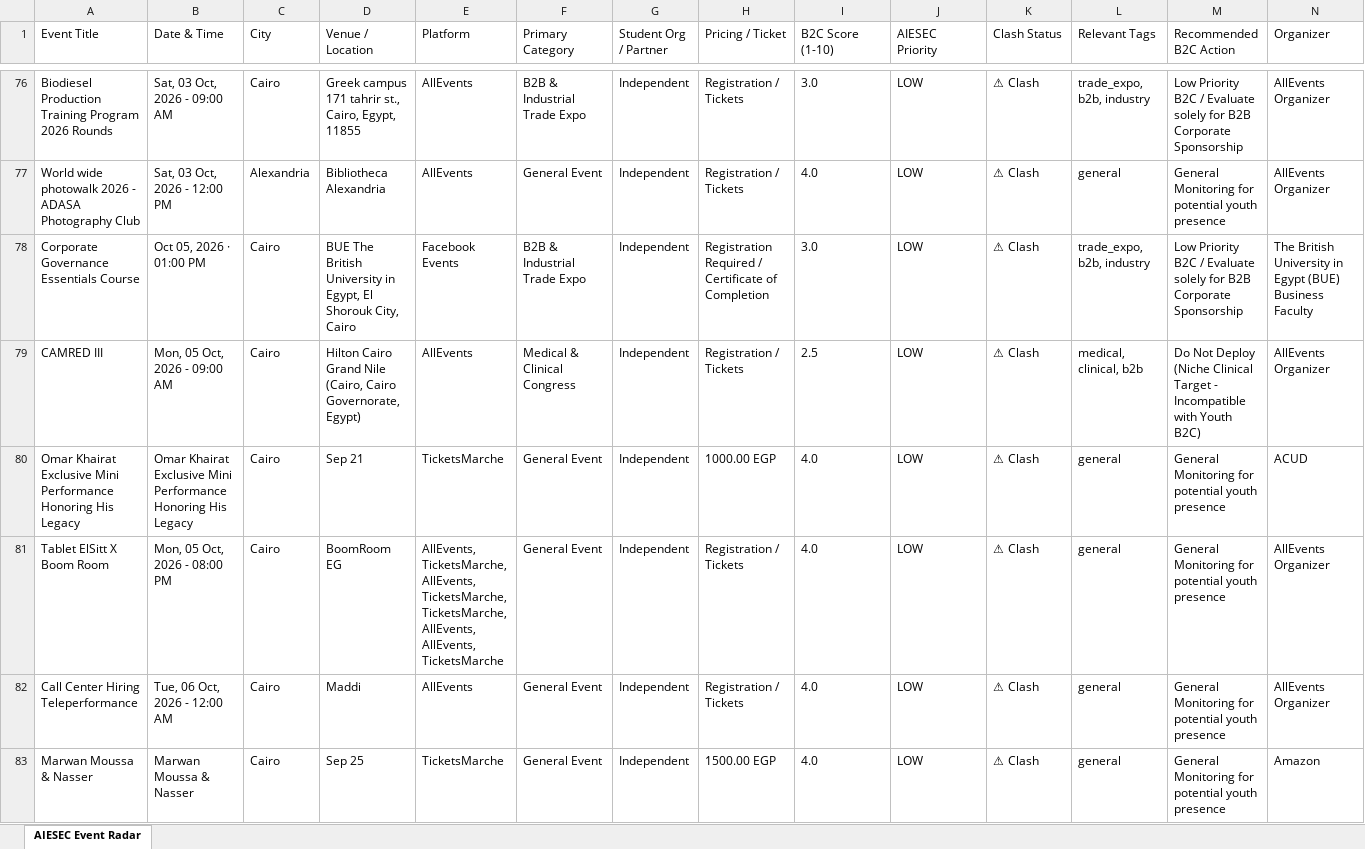
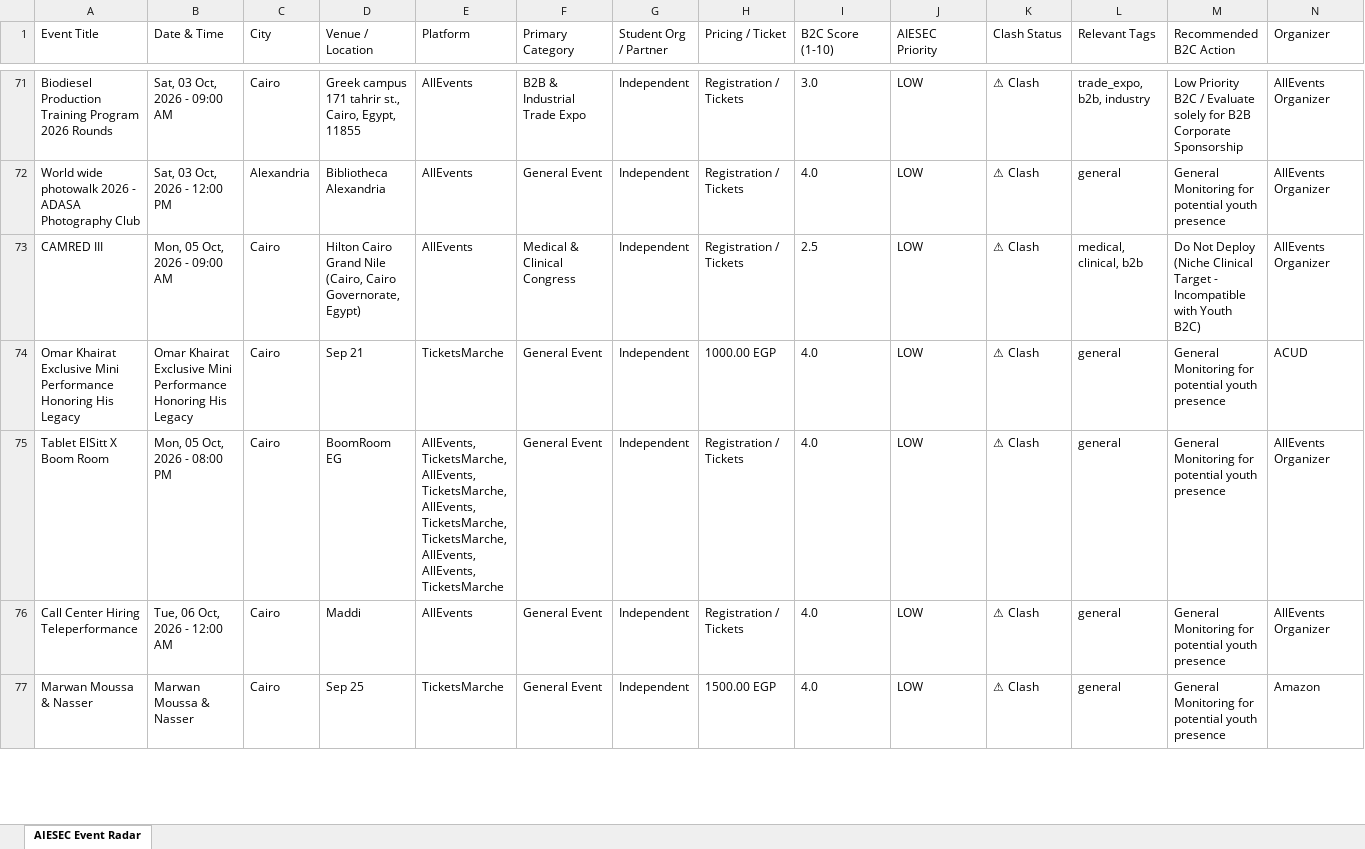
Before and after one commit to abdelrahmanmotazz/aiesec-event-radar, an Excel workbook: data/aiesec_egypt_events_latest.xlsx, sheet AIESEC Event Radar, drawn as a sheet; only a part is shown, gaps mark what is left out; values as stored, in another font and other column widths than the file's, no borders; removed rows and columns are numbered as before the commit, all else as after; rows hold the shown columns only; the diff covers the shown part only; the diff names each change by its address in the sheet, - before the commit and + after, or states it on an @@ line.

```diff
--- a/data/aiesec_egypt_events_latest.xlsx (sheet AIESEC Event Radar)
+++ b/data/aiesec_egypt_events_latest.xlsx (sheet AIESEC Event Radar)
-row 78: Corporate Governance Essentials Course | Oct 05, 2026 · 01:00 PM | Cairo | BUE The British University in Egypt, El Shorouk City, Cairo | Facebook Events | B2B & Industrial Trade Expo | Independent | Registration Required / Certificate of Completion | 3.0 | LOW | ⚠ Clash | trade_expo, b2b, industry | Low Priority B2C / Evaluate solely for B2B Corporate Sponsorship | The British University in Egypt (BUE) Business Faculty
-E75 (Platform): …AllEvents, TicketsMarche, TicketsMarche, AllEvents,…
+E75 (Platform): …AllEvents, TicketsMarche, AllEvents, TicketsMarche, TicketsMarche, AllEvents,…
```
Also changed, not shown: 33 added rows, 32 removed rows, 4 moved rows and 33 edited cells elsewhere in this sheet, 7 other files.
